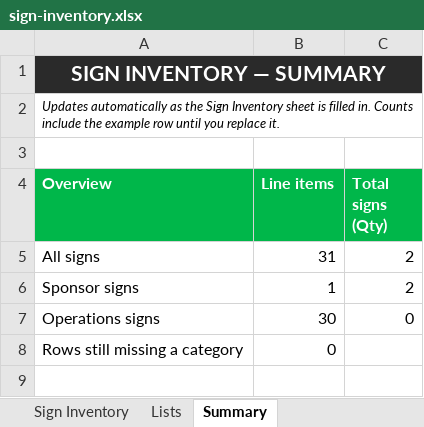
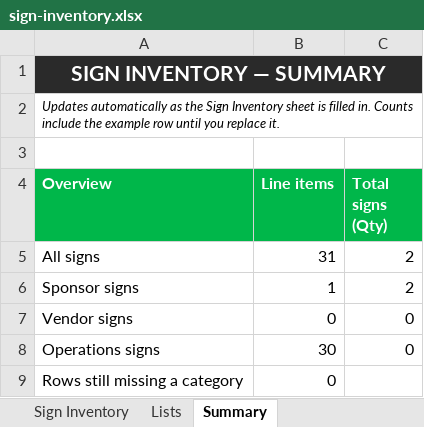
Before and after one commit to darrenholm/rodeo-fresh, an Excel workbook: marketing/sign-inventory.xlsx, sheet Summary, drawn as a sheet; only a part is shown; the shorter side is filled out with more unchanged rows; values as stored, in another font and other column widths than the file's, no borders; the diff names each change by its address in the sheet, - before the commit and + after, or states it on an @@ line.

```diff
--- a/marketing/sign-inventory.xlsx (sheet Summary)
+++ b/marketing/sign-inventory.xlsx (sheet Summary)
+row 7: Vendor signs | 0 | 0
```
Also changed, not shown: sheet Lists, sheet Sign Inventory.
